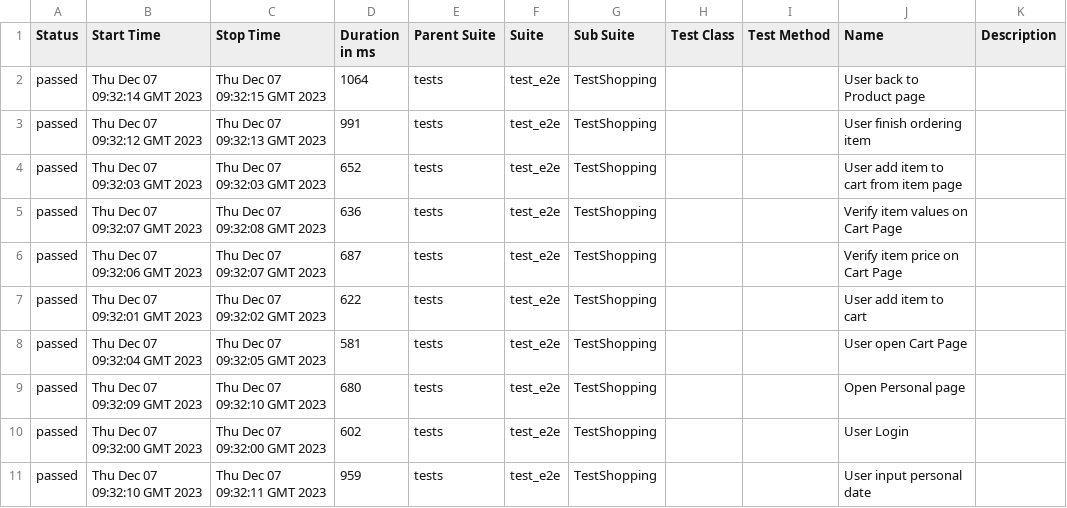
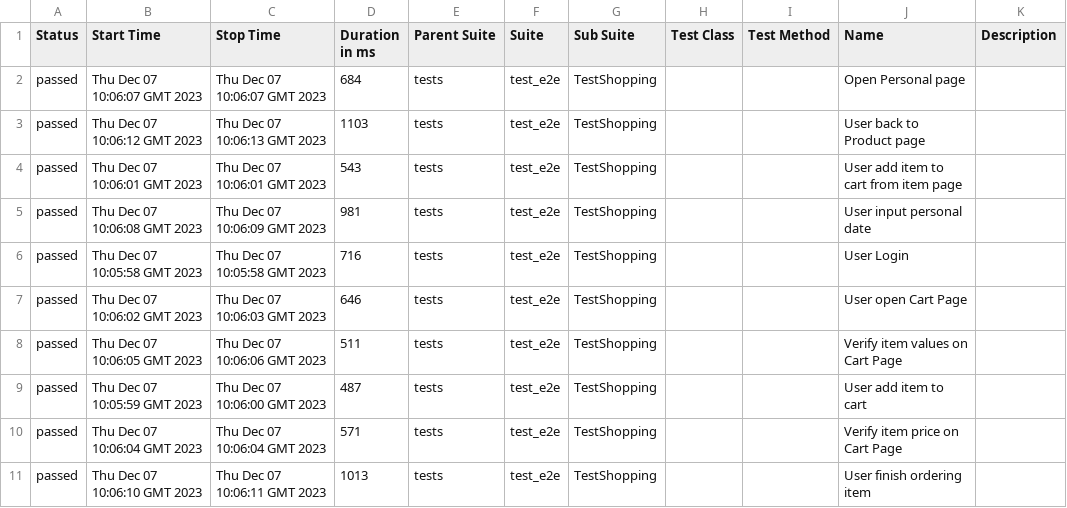
Before and after one commit to dymekkqa/saudemoProject, a CSV file: data/suites.csv, drawn as a sheet.

```diff
--- a/data/suites.csv
+++ b/data/suites.csv
@@ -1,11 +1,11 @@
 "Status","Start Time","Stop Time","Duration in ms","Parent Suite","Suite","Sub Suite","Test Class","Test Method","Name","Description"
-"passed","Thu Dec 07 09:32:14 GMT 2023","Thu Dec 07 09:32:15 GMT 2023","1064","tests","test_e2e","TestShopping","","","User back to Product page",""
-"passed","Thu Dec 07 09:32:12 GMT 2023","Thu Dec 07 09:32:13 GMT 2023","991","tests","test_e2e","TestShopping","","","User finish ordering item",""
-"passed","Thu Dec 07 09:32:03 GMT 2023","Thu Dec 07 09:32:03 GMT 2023","652","tests","test_e2e","TestShopping","","","User add item to cart from item page",""
-"passed","Thu Dec 07 09:32:07 GMT 2023","Thu Dec 07 09:32:08 GMT 2023","636","tests","test_e2e","TestShopping","","","Verify item values on Cart Page",""
-"passed","Thu Dec 07 09:32:06 GMT 2023","Thu Dec 07 09:32:07 GMT 2023","687","tests","test_e2e","TestShopping","","","Verify item price on Cart Page",""
-"passed","Thu Dec 07 09:32:01 GMT 2023","Thu Dec 07 09:32:02 GMT 2023","622","tests","test_e2e","TestShopping","","","User add item to cart",""
-"passed","Thu Dec 07 09:32:04 GMT 2023","Thu Dec 07 09:32:05 GMT 2023","581","tests","test_e2e","TestShopping","","","User open Cart Page",""
-"passed","Thu Dec 07 09:32:09 GMT 2023","Thu Dec 07 09:32:10 GMT 2023","680","tests","test_e2e","TestShopping","","","Open Personal page",""
-"passed","Thu Dec 07 09:32:00 GMT 2023","Thu Dec 07 09:32:00 GMT 2023","602","tests","test_e2e","TestShopping","","","User Login",""
-"passed","Thu Dec 07 09:32:10 GMT 2023","Thu Dec 07 09:32:11 GMT 2023","959","tests","test_e2e","TestShopping","","","User input personal date",""
+"passed","Thu Dec 07 10:06:07 GMT 2023","Thu Dec 07 10:06:07 GMT 2023","684","tests","test_e2e","TestShopping","","","Open Personal page",""
+"passed","Thu Dec 07 10:06:12 GMT 2023","Thu Dec 07 10:06:13 GMT 2023","1103","tests","test_e2e","TestShopping","","","User back to Product page",""
+"passed","Thu Dec 07 10:06:01 GMT 2023","Thu Dec 07 10:06:01 GMT 2023","543","tests","test_e2e","TestShopping","","","User add item to cart from item page",""
+"passed","Thu Dec 07 10:06:08 GMT 2023","Thu Dec 07 10:06:09 GMT 2023","981","tests","test_e2e","TestShopping","","","User input personal date",""
+"passed","Thu Dec 07 10:05:58 GMT 2023","Thu Dec 07 10:05:58 GMT 2023","716","tests","test_e2e","TestShopping","","","User Login",""
+"passed","Thu Dec 07 10:06:02 GMT 2023","Thu Dec 07 10:06:03 GMT 2023","646","tests","test_e2e","TestShopping","","","User open Cart Page",""
+"passed","Thu Dec 07 10:06:05 GMT 2023","Thu Dec 07 10:06:06 GMT 2023","511","tests","test_e2e","TestShopping","","","Verify item values on Cart Page",""
+"passed","Thu Dec 07 10:05:59 GMT 2023","Thu Dec 07 10:06:00 GMT 2023","487","tests","test_e2e","TestShopping","","","User add item to cart",""
+"passed","Thu Dec 07 10:06:04 GMT 2023","Thu Dec 07 10:06:04 GMT 2023","571","tests","test_e2e","TestShopping","","","Verify item price on Cart Page",""
+"passed","Thu Dec 07 10:06:10 GMT 2023","Thu Dec 07 10:06:11 GMT 2023","1013","tests","test_e2e","TestShopping","","","User finish ordering item",""
```
Also changed, not shown: 29 other files.
